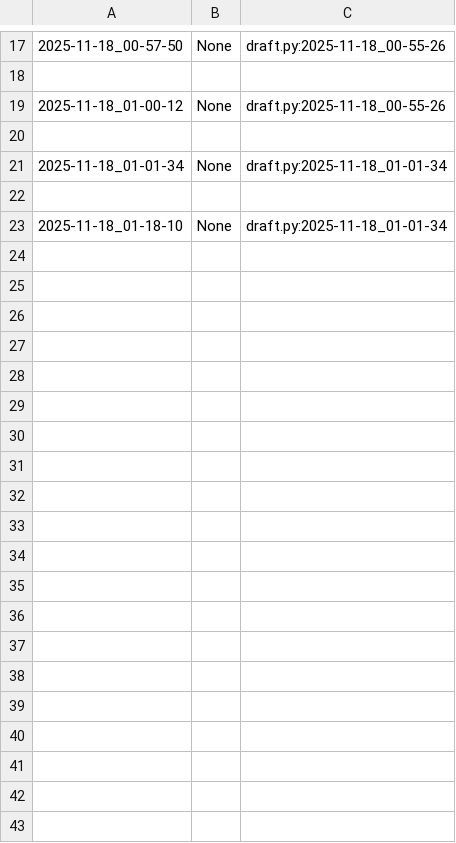
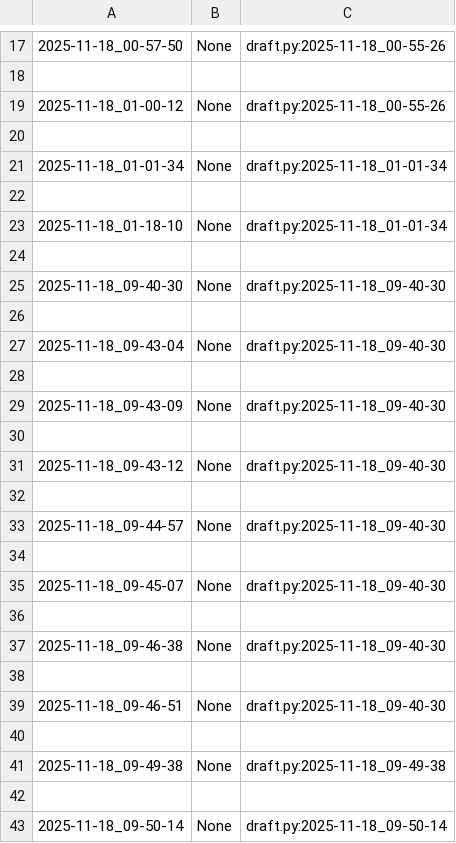
Before and after one commit to qxcode-course/poo-rc-bloco-c-vnogueiraa47, a CSV file: myrep/.tko/track/poo@cinema/track.csv, drawn as a sheet; only a part is shown, gaps mark what is left out; the diff covers the shown part only; the diff names each change by its address in the sheet, - before the commit and + after, or states it on an @@ line.

Commit message:
Finalizei Cinema

```diff
--- a/myrep/.tko/track/poo@cinema/track.csv
+++ b/myrep/.tko/track/poo@cinema/track.csv
+row 24: (empty)
+row 25: 2025-11-18_09-40-30 | None | draft.py:2025-11-18_09-40-30
+row 26: (empty)
+row 27: 2025-11-18_09-43-04 | None | draft.py:2025-11-18_09-40-30
+row 28: (empty)
+row 29: 2025-11-18_09-43-09 | None | draft.py:2025-11-18_09-40-30
+row 30: (empty)
+row 31: 2025-11-18_09-43-12 | None | draft.py:2025-11-18_09-40-30
+row 32: (empty)
+row 33: 2025-11-18_09-44-57 | None | draft.py:2025-11-18_09-40-30
+row 34: (empty)
+row 35: 2025-11-18_09-45-07 | None | draft.py:2025-11-18_09-40-30
+row 36: (empty)
+row 37: 2025-11-18_09-46-38 | None | draft.py:2025-11-18_09-40-30
+row 38: (empty)
+row 39: 2025-11-18_09-46-51 | None | draft.py:2025-11-18_09-40-30
+row 40: (empty)
+row 41: 2025-11-18_09-49-38 | None | draft.py:2025-11-18_09-49-38
+row 42: (empty)
+row 43: 2025-11-18_09-50-14 | None | draft.py:2025-11-18_09-50-14
```
Also changed, not shown: 30 added rows elsewhere in this file, 5 other files.
